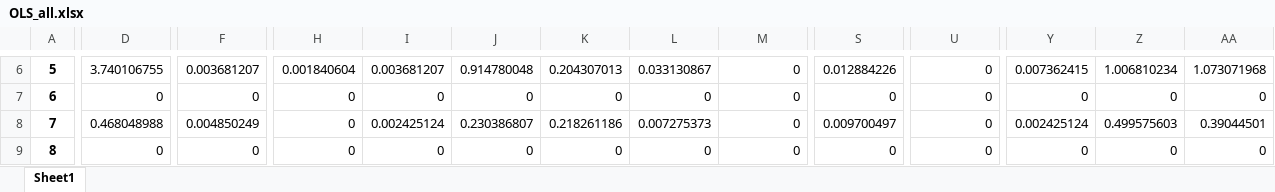
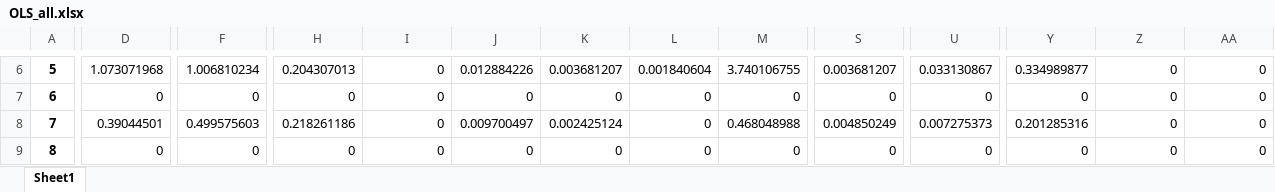
Before and after one commit to MagicAlex238/2_Micro, an Excel workbook: data/OLS_all.xlsx, sheet Sheet1, drawn as a sheet; only a part is shown, gaps mark what is left out; values as stored, in another font and other column widths than the file's, no borders; the diff covers the shown part only; the diff names each change by its address in the sheet, - before the commit and + after, or states it on an @@ line.

```diff
--- a/data/OLS_all.xlsx (sheet Sheet1)
+++ b/data/OLS_all.xlsx (sheet Sheet1)
-D6: 3.740106755
+D6: 1.073071968
-F6: 0.003681207
+F6: 1.006810234
-H6: 0.001840604
+H6: 0.204307013
-I6: 0.003681207
+I6: 0
-J6: 0.914780048
+J6: 0.012884226
-K6: 0.204307013
+K6: 0.003681207
-L6: 0.033130867
+L6: 0.001840604
-M6: 0
+M6: 3.740106755
-S6: 0.012884226
+S6: 0.003681207
-U6: 0
+U6: 0.033130867
-Y6: 0.007362415
+Y6: 0.334989877
-Z6: 1.006810234
+Z6: 0
-AA6: 1.073071968
+AA6: 0
-D8: 0.468048988
+D8: 0.39044501
-F8: 0.004850249
+F8: 0.499575603
-H8: 0
+H8: 0.218261186
-I8: 0.002425124
+I8: 0
-J8: 0.230386807
+J8: 0.009700497
-K8: 0.218261186
+K8: 0.002425124
-L8: 0.007275373
+L8: 0
-M8: 0
+M8: 0.468048988
-S8: 0.009700497
+S8: 0.004850249
-U8: 0
+U8: 0.007275373
-Y8: 0.002425124
+Y8: 0.201285316
-Z8: 0.499575603
+Z8: 0
-AA8: 0.39044501
+AA8: 0
```
Also changed, not shown: 1 added row, 1 removed row and 665 edited cells elsewhere in this sheet, data/Influencers_OLS.xlsx, data/Jointax.xlsx, 16 other files.
